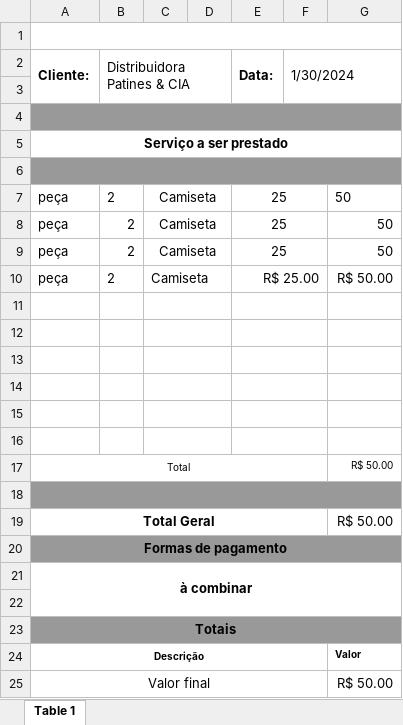
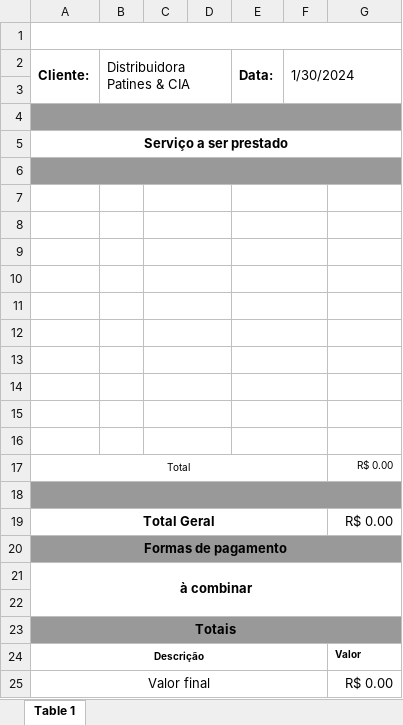
Before and after one commit to BryanIlha/Budget-Manager-PY, an Excel workbook: base.xlsx, sheet Table 1, drawn as a sheet; values as stored, in another font and other column widths than the file's, no borders; charts and pictures not drawn; removed rows and columns are numbered as before the commit, all else as after; the diff names each change by its address in the sheet, - before the commit and + after, or states it on an @@ line.

```diff
--- a/base.xlsx (sheet Table 1)
+++ b/base.xlsx (sheet Table 1)
-row 7: peça | 2 | Camiseta |  | 25 |  | 50
-row 8: peça | 2 | Camiseta |  | 25 |  | 50
-row 9: peça | 2 | Camiseta |  | 25 |  | 50
-row 10: peça | 2 | Camiseta |  | R$ 25.00 |  | R$ 50.00
-row 17: Total |  |  |  |  |  | R$ 50.00
-A13 fill: #999999
+A13 fill: none
-A18:G18 merged
+C13:D13 merged
+E13:F13 merged
+row 14: (empty)
+row 15: (empty)
+row 16: (empty)
+row 17: Total |  |  |  |  |  | R$ 0.00
+row 18: (empty)
-G19: R$ 50.00
+G19: R$ 0.00
-G25: R$ 50.00
+G25: R$ 0.00
```
Also changed, not shown: 3 other files.
